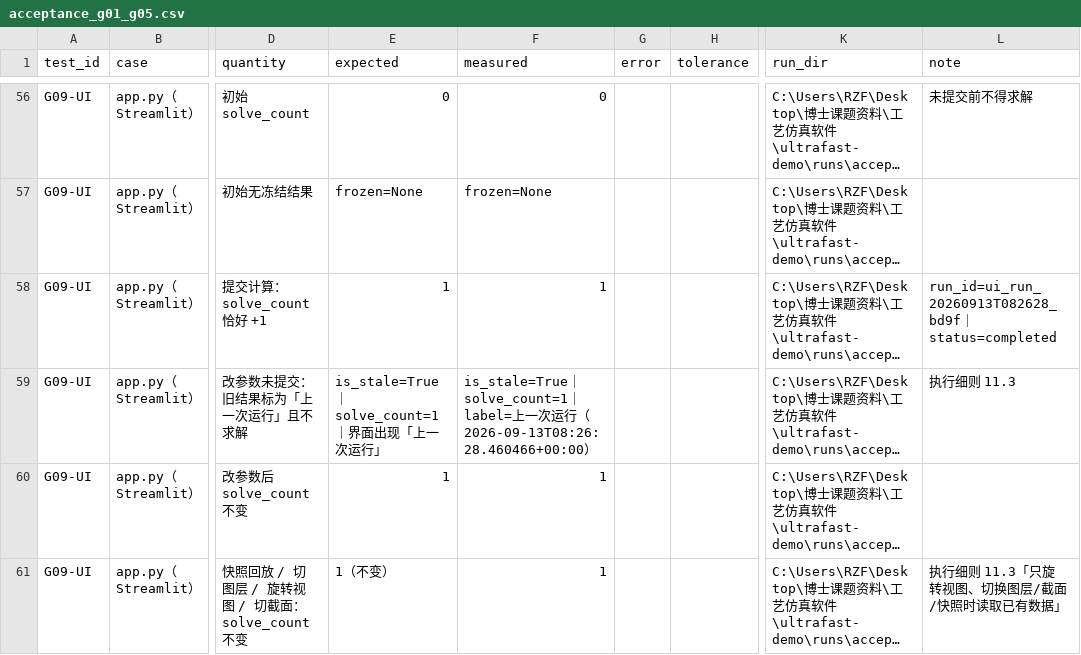
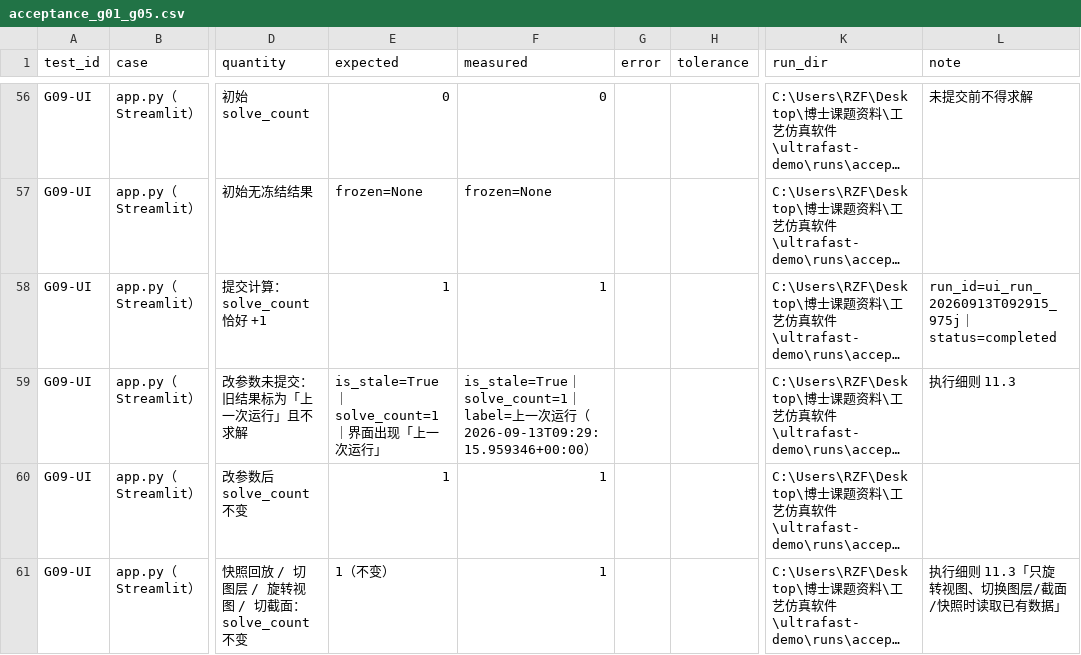
Before and after one commit to milumilelu/ultrafast-laser-demo, a CSV file: docs/reports/acceptance_g01_g05.csv, drawn as a sheet; only a part is shown, gaps mark what is left out; long unchanged cells end in …; the diff covers the shown part only; the diff names each change by its address in the sheet, - before the commit and + after, or states it on an @@ line.

Commit message:
chore(reports): U05 后刷新验收产物（168 通过 / 0 失败 / 2 未运行）
U05（数据集权限门槛 + /api/datasets）后重跑验收，**无回归**：
验收 168-0-2｜界面 24-0-0｜端到端 13-0-0｜U03 浏览器 30-0-0（1 未实现）｜G06 13。

```diff
--- a/docs/reports/acceptance_g01_g05.csv
+++ b/docs/reports/acceptance_g01_g05.csv
-L58 (note): run_id=ui_run_20260913T082628_bd9f｜status=completed
+L58 (note): run_id=ui_run_20260913T092915_975j｜status=completed
-F59 (measured): …行（2026-09-13T08:26:28.460466+00:00）
+F59 (measured): …行（2026-09-13T09:29:15.959346+00:00）
```
Also changed, not shown: 2 edited cells elsewhere in this file, docs/reports/ui_operation_check.csv, 21 other files.
